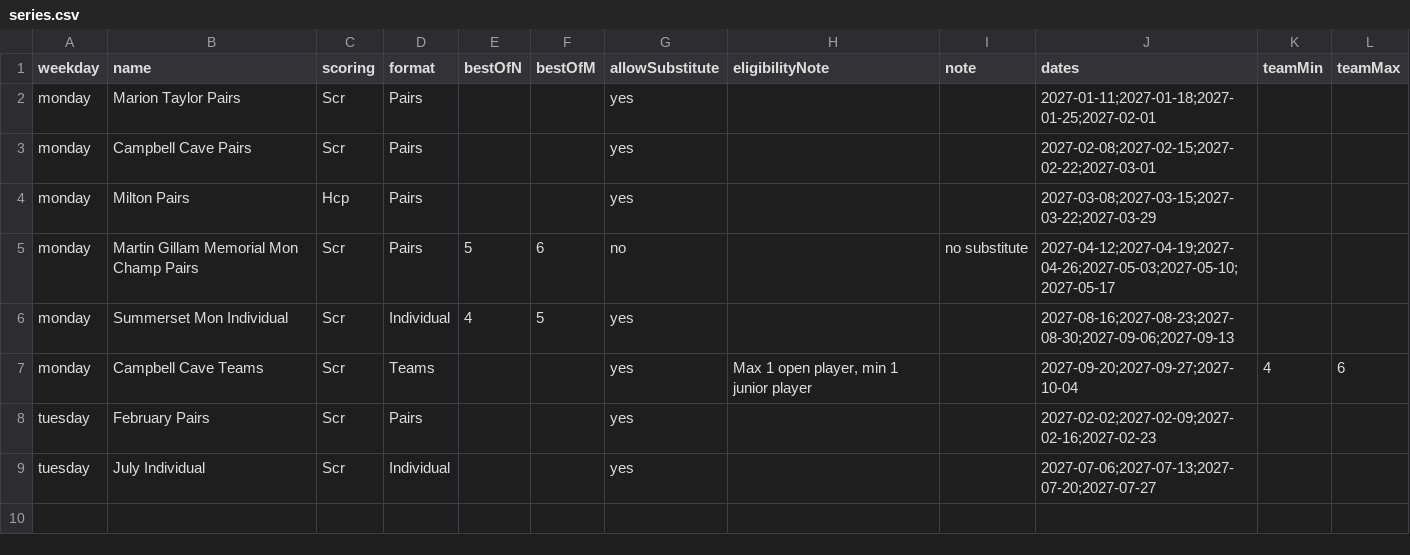
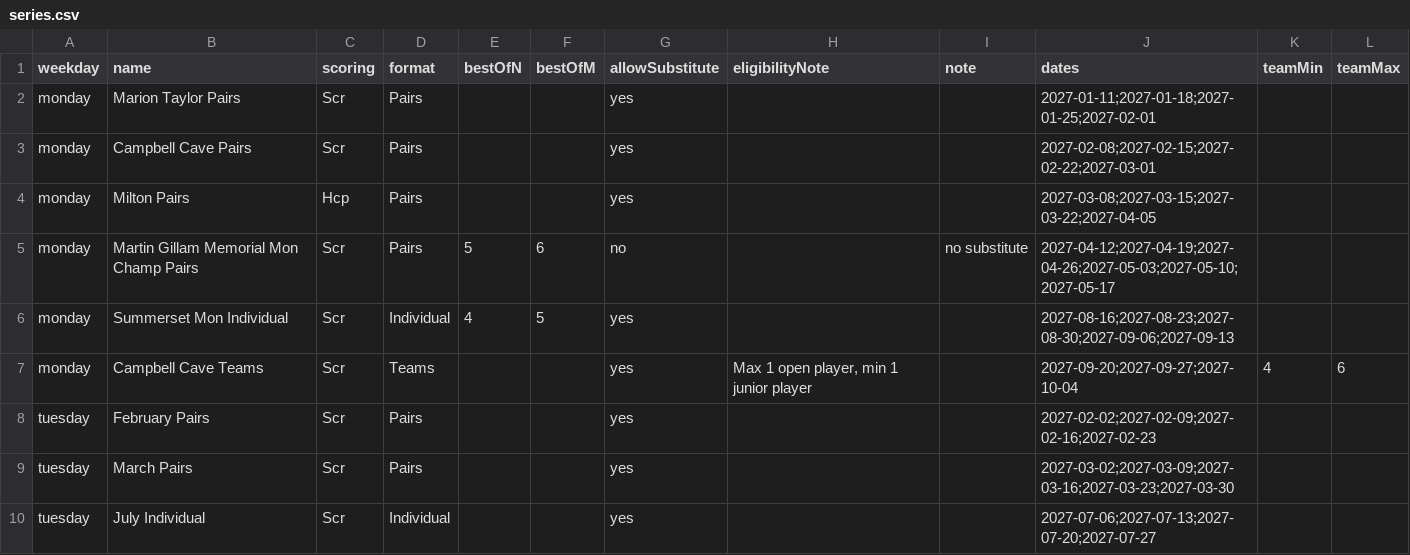
Before and after one commit to nrhodes/obc-dance-card, a CSV file: shared/templates/series.csv, drawn as a sheet.

```diff
--- a/shared/templates/series.csv
+++ b/shared/templates/series.csv
@@ -3,3 +3,3 @@ monday,Marion Taylor Pairs,Scr,Pairs,,,yes,,,2027-01-11;2027-01-18;2027-01-25;20
 monday,Campbell Cave Pairs,Scr,Pairs,,,yes,,,2027-02-08;2027-02-15;2027-02-22;2027-03-01,,
-monday,Milton Pairs,Hcp,Pairs,,,yes,,,2027-03-08;2027-03-15;2027-03-22;2027-03-29,,
+monday,Milton Pairs,Hcp,Pairs,,,yes,,,2027-03-08;2027-03-15;2027-03-22;2027-04-05,,
 monday,Martin Gillam Memorial Mon Champ Pairs,Scr,Pairs,5,6,no,,no substitute,2027-04-12;2027-04-19;2027-04-26;2027-05-03;2027-05-10;2027-05-17,,
@@ -8,2 +8,3 @@ monday,Campbell Cave Teams,Scr,Teams,,,yes,"Max 1 open player, min 1 junior play
 tuesday,February Pairs,Scr,Pairs,,,yes,,,2027-02-02;2027-02-09;2027-02-16;2027-02-23,,
+tuesday,March Pairs,Scr,Pairs,,,yes,,,2027-03-02;2027-03-09;2027-03-16;2027-03-23;2027-03-30,,
 tuesday,July Individual,Scr,Individual,,,yes,,,2027-07-06;2027-07-13;2027-07-20;2027-07-27,,
```
Also changed, not shown: shared/templates/singles.csv, 19 other files.
